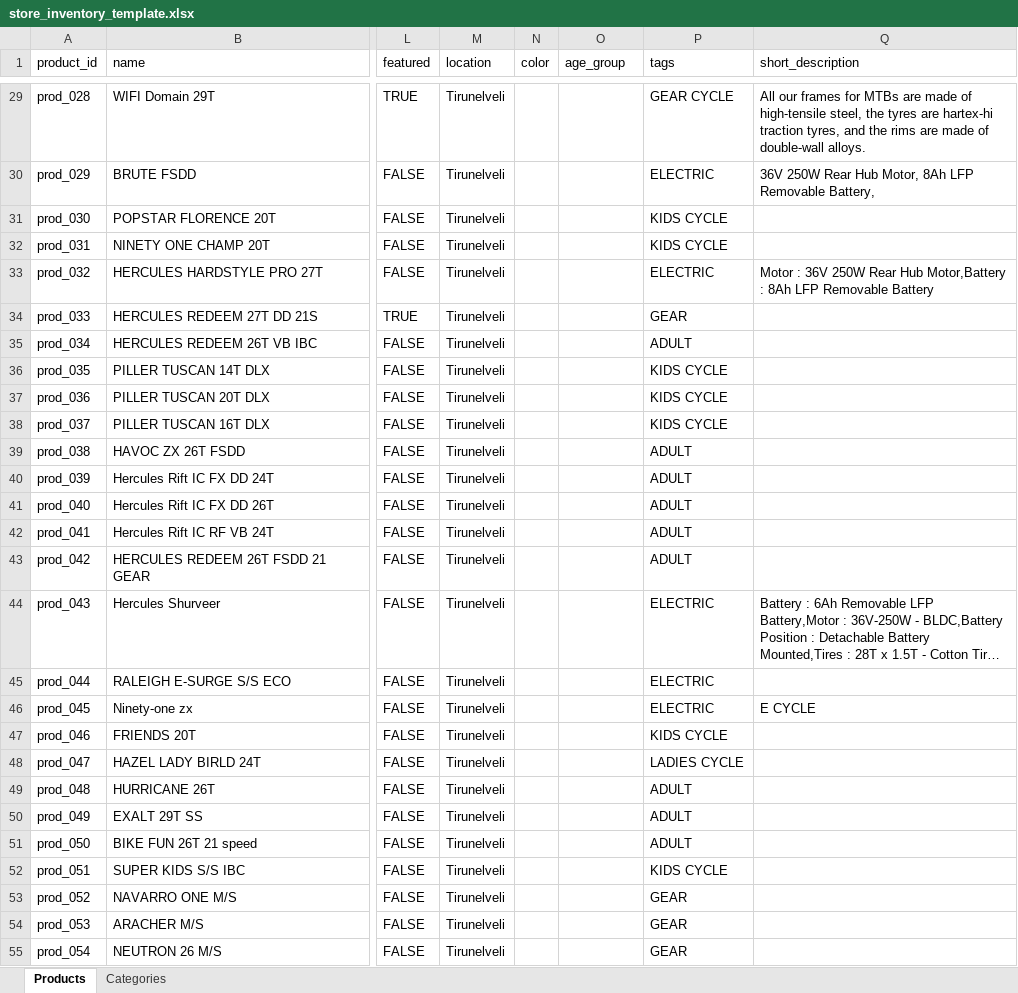
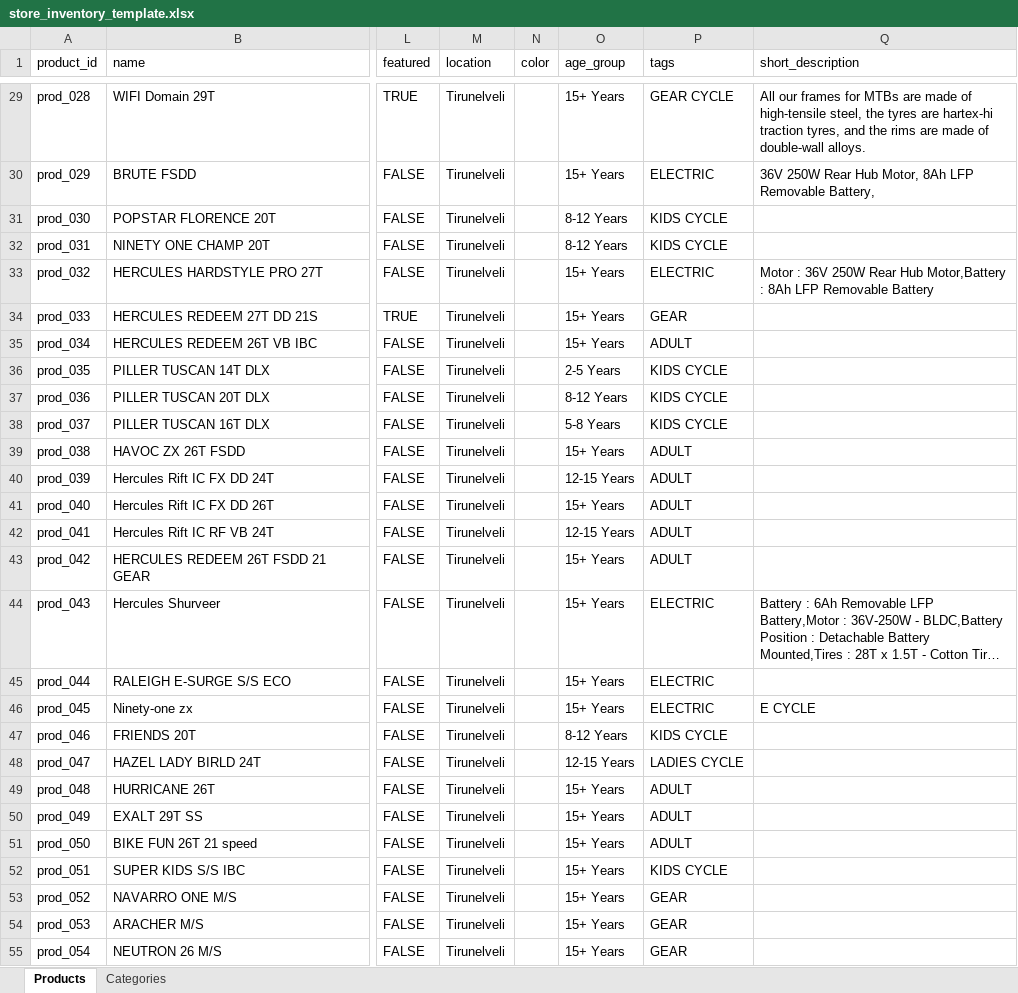
Before and after one commit to KTR-cycles/ktr_frontend, an Excel workbook: store_inventory_template.xlsx, sheet Products, drawn as a sheet; only a part is shown, gaps mark what is left out; long unchanged cells end in …; values as stored, in another font and other column widths than the file's, no borders; the diff covers the shown part only; the diff names each change by its address in the sheet, - before the commit and + after, or states it on an @@ line.

Commit message:
Branch: NEXT-PRE-DEVELOPMENT - feat: implement product age group filtering functionality and update product data with age group classifications

```diff
--- a/store_inventory_template.xlsx (sheet Products)
+++ b/store_inventory_template.xlsx (sheet Products)
-O29:O30 (age_group): (empty)
+O29:O30 (age_group): 15+ Years
-O31:O32 (age_group): (empty)
+O31:O32 (age_group): 8-12 Years
-O33:O35 (age_group): (empty)
+O33:O35 (age_group): 15+ Years
-O36 (age_group): (empty)
+O36 (age_group): 2-5 Years
-O37 (age_group): (empty)
+O37 (age_group): 8-12 Years
-O38 (age_group): (empty)
+O38 (age_group): 5-8 Years
-O39 (age_group): (empty)
+O39 (age_group): 15+ Years
-O40 (age_group): (empty)
+O40 (age_group): 12-15 Years
-O41 (age_group): (empty)
+O41 (age_group): 15+ Years
-O42 (age_group): (empty)
+O42 (age_group): 12-15 Years
-O43:O46 (age_group): (empty)
+O43:O46 (age_group): 15+ Years
-O47 (age_group): (empty)
+O47 (age_group): 8-12 Years
-O48 (age_group): (empty)
+O48 (age_group): 12-15 Years
-O49:O55 (age_group): (empty)
+O49:O55 (age_group): 15+ Years
```
Also changed, not shown: 37 edited cells elsewhere in this sheet, 9 other files.
